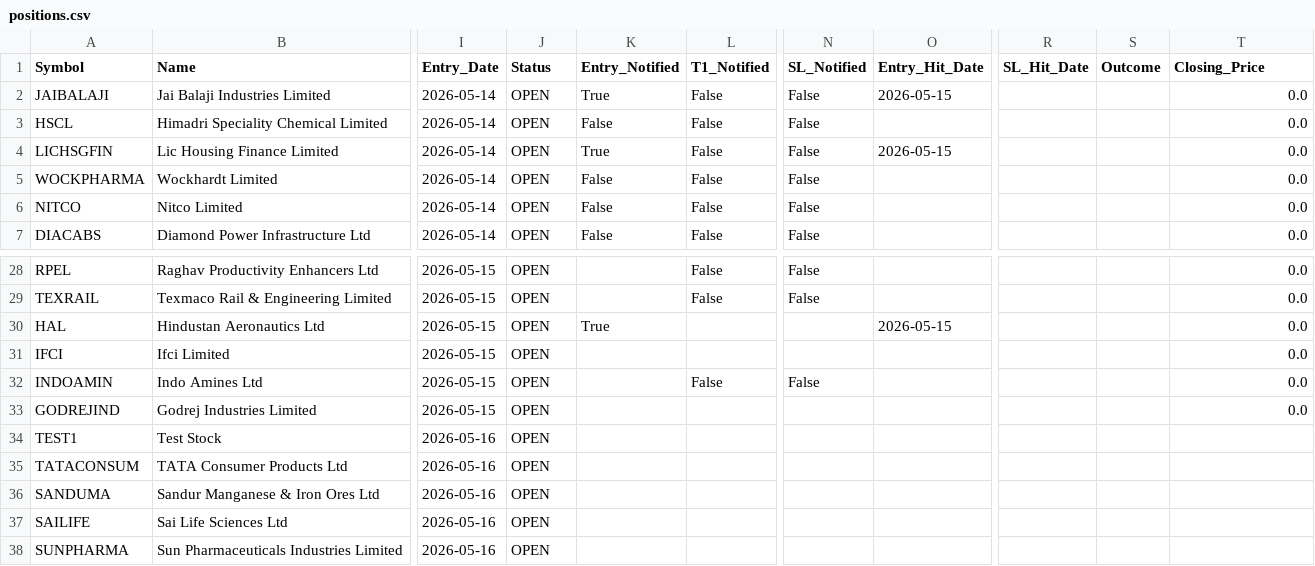
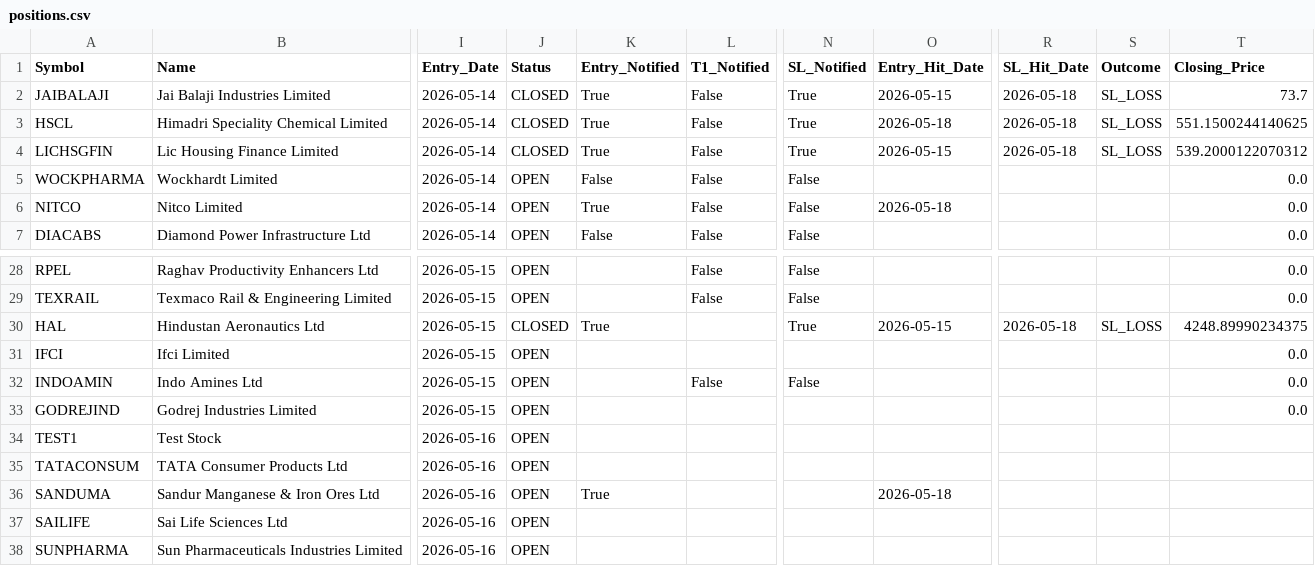
Before and after one commit to AbhiAbhiAbhi/swing-sentinel, a CSV file: data/positions.csv, drawn as a sheet; only a part is shown, gaps mark what is left out; the diff names each change by its address in the sheet, - before the commit and + after, or states it on an @@ line.

```diff
--- a/data/positions.csv
+++ b/data/positions.csv
-J2:J4 (Status): OPEN
+J2:J4 (Status): CLOSED
-N2:N4 (SL_Notified): False
+N2:N4 (SL_Notified): True
-R2:R4 (SL_Hit_Date): (empty)
+R2:R4 (SL_Hit_Date): 2026-05-18
-S2:S4 (Outcome): (empty)
+S2:S4 (Outcome): SL_LOSS
-T2 (Closing_Price): 0.0
+T2 (Closing_Price): 73.7
-K3 (Entry_Notified): False
+K3 (Entry_Notified): True
-O3 (Entry_Hit_Date): (empty)
+O3 (Entry_Hit_Date): 2026-05-18
-T3 (Closing_Price): 0.0
+T3 (Closing_Price): 551.1500244140625
-T4 (Closing_Price): 0.0
+T4 (Closing_Price): 539.2000122070312
-K6 (Entry_Notified): False
+K6 (Entry_Notified): True
-O6 (Entry_Hit_Date): (empty)
+O6 (Entry_Hit_Date): 2026-05-18
-J30 (Status): OPEN
+J30 (Status): CLOSED
-N30 (SL_Notified): (empty)
+N30 (SL_Notified): True
-R30 (SL_Hit_Date): (empty)
+R30 (SL_Hit_Date): 2026-05-18
-S30 (Outcome): (empty)
+S30 (Outcome): SL_LOSS
-T30 (Closing_Price): 0.0
+T30 (Closing_Price): 4248.89990234375
-K36 (Entry_Notified): (empty)
+K36 (Entry_Notified): True
-O36 (Entry_Hit_Date): (empty)
+O36 (Entry_Hit_Date): 2026-05-18
```
Also changed, not shown: 26 other files.
